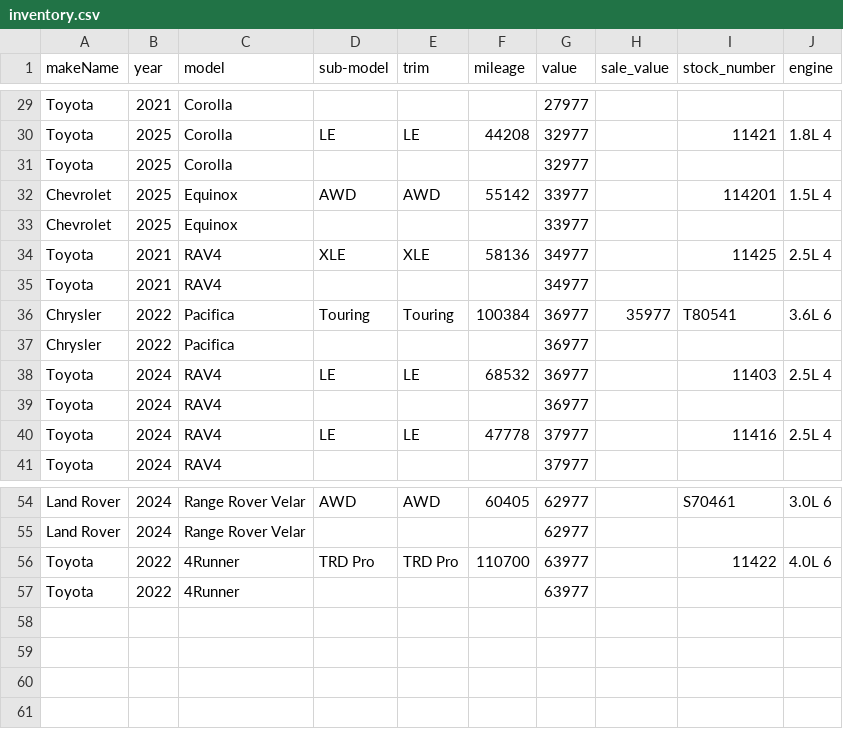
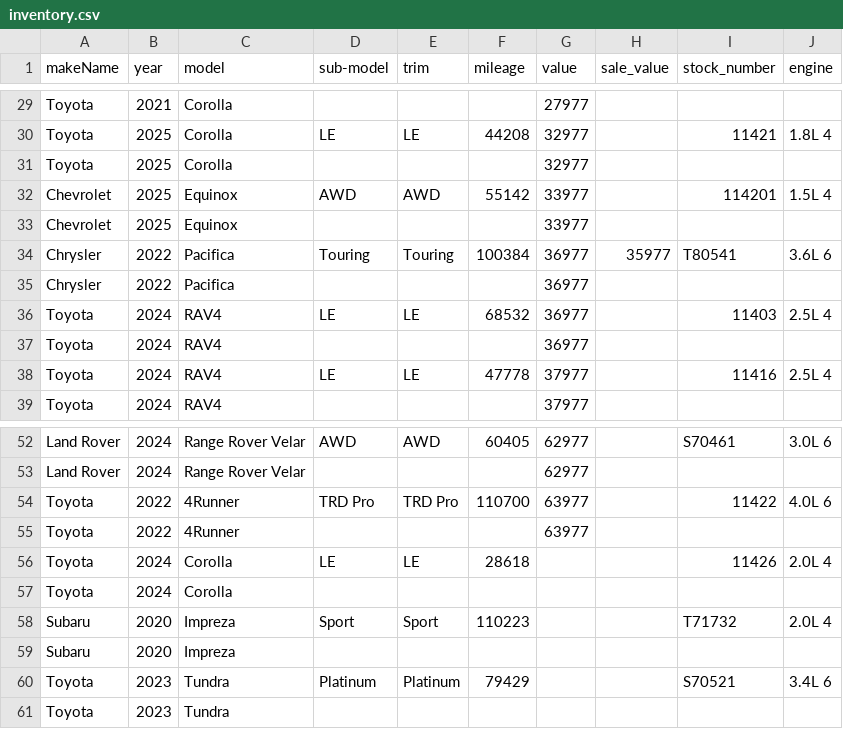
Before and after one commit to monilp28/RDTPDF, a CSV file: public/data/inventory.csv, drawn as a sheet; only a part is shown, gaps mark what is left out; removed rows and columns are numbered as before the commit, all else as after; the diff names each change by its address in the sheet, - before the commit and + after, or states it on an @@ line.

```diff
--- a/public/data/inventory.csv
+++ b/public/data/inventory.csv
-row 34: Toyota | 2021 | RAV4 | XLE | XLE | 58136 | 34977 |  | 11425 | 2.5L 4
-row 35: Toyota | 2021 | RAV4 |  |  |  | 34977
+row 56: Toyota | 2024 | Corolla | LE | LE | 28618 |  |  | 11426 | 2.0L 4
+row 57: Toyota | 2024 | Corolla
+row 58: Subaru | 2020 | Impreza | Sport | Sport | 110223 |  |  | T71732 | 2.0L 4
+row 59: Subaru | 2020 | Impreza
+row 60: Toyota | 2023 | Tundra | Platinum | Platinum | 79429 |  |  | S70521 | 3.4L 6
+row 61: Toyota | 2023 | Tundra
```
